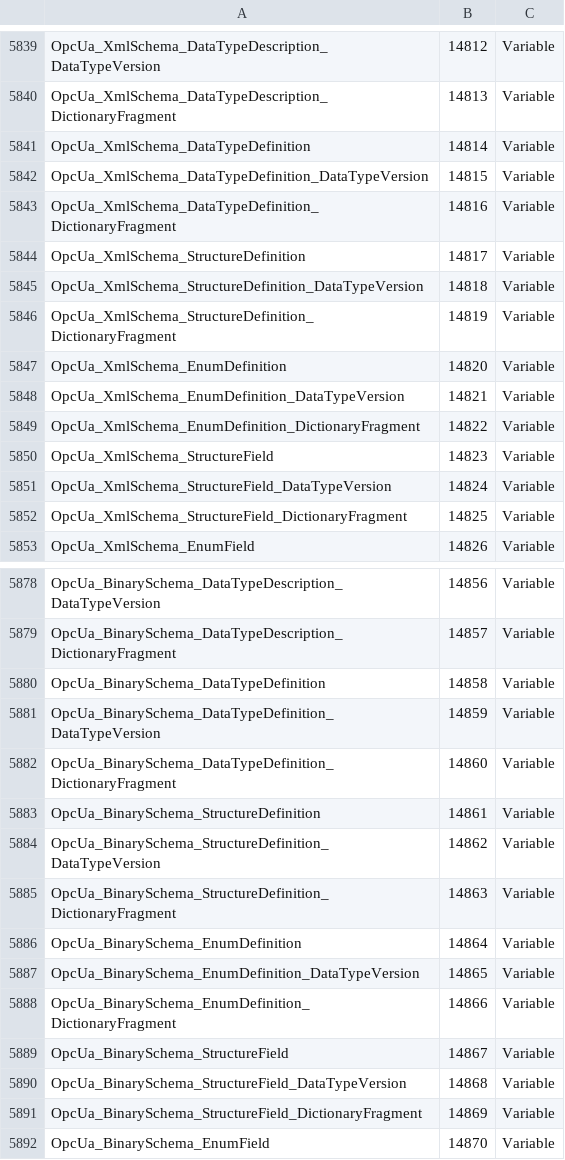
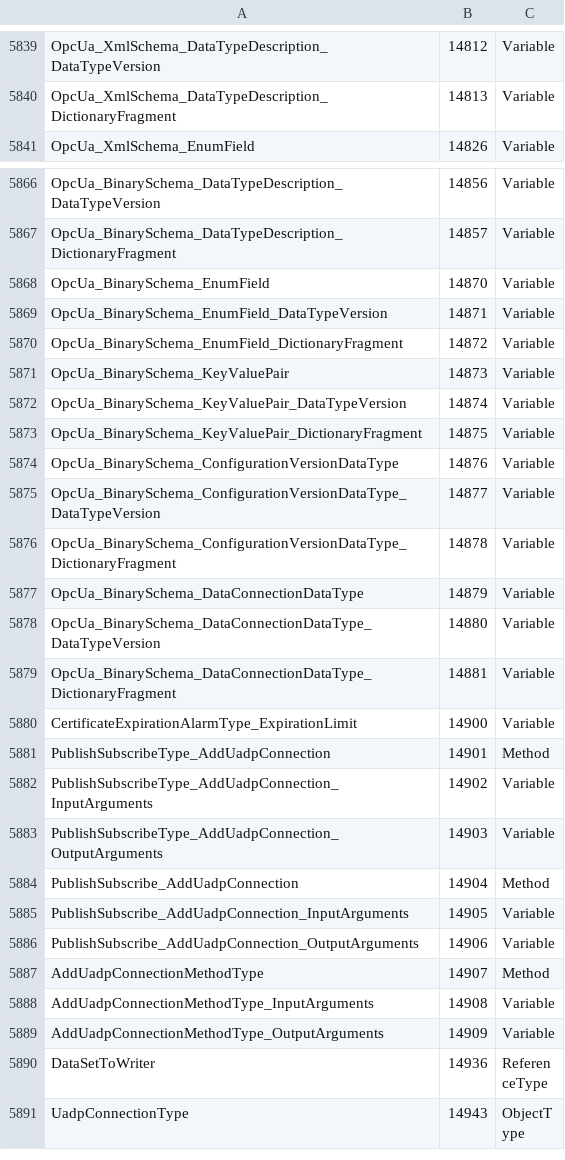
Before and after one commit to OPCFoundation/UA-Nodeset, a CSV file: Schema/NodeIds.csv, drawn as a sheet; only a part is shown, gaps mark what is left out; the shorter side is filled out with more unchanged rows.

Commit message:
Fix Opc.Ua.Types.bsd again.

```diff
--- a/Schema/NodeIds.csv
+++ b/Schema/NodeIds.csv
@@ -5840,14 +5840,2 @@ OpcUa_XmlSchema_DataTypeDescription_DataTypeVersion,14812,Variable
 OpcUa_XmlSchema_DataTypeDescription_DictionaryFragment,14813,Variable
-OpcUa_XmlSchema_DataTypeDefinition,14814,Variable
-OpcUa_XmlSchema_DataTypeDefinition_DataTypeVersion,14815,Variable
-OpcUa_XmlSchema_DataTypeDefinition_DictionaryFragment,14816,Variable
-OpcUa_XmlSchema_StructureDefinition,14817,Variable
-OpcUa_XmlSchema_StructureDefinition_DataTypeVersion,14818,Variable
-OpcUa_XmlSchema_StructureDefinition_DictionaryFragment,14819,Variable
-OpcUa_XmlSchema_EnumDefinition,14820,Variable
-OpcUa_XmlSchema_EnumDefinition_DataTypeVersion,14821,Variable
-OpcUa_XmlSchema_EnumDefinition_DictionaryFragment,14822,Variable
-OpcUa_XmlSchema_StructureField,14823,Variable
-OpcUa_XmlSchema_StructureField_DataTypeVersion,14824,Variable
-OpcUa_XmlSchema_StructureField_DictionaryFragment,14825,Variable
 OpcUa_XmlSchema_EnumField,14826,Variable
@@ -5879,14 +5867,2 @@ OpcUa_BinarySchema_DataTypeDescription_DataTypeVersion,14856,Variable
 OpcUa_BinarySchema_DataTypeDescription_DictionaryFragment,14857,Variable
-OpcUa_BinarySchema_DataTypeDefinition,14858,Variable
-OpcUa_BinarySchema_DataTypeDefinition_DataTypeVersion,14859,Variable
-OpcUa_BinarySchema_DataTypeDefinition_DictionaryFragment,14860,Variable
-OpcUa_BinarySchema_StructureDefinition,14861,Variable
-OpcUa_BinarySchema_StructureDefinition_DataTypeVersion,14862,Variable
-OpcUa_BinarySchema_StructureDefinition_DictionaryFragment,14863,Variable
-OpcUa_BinarySchema_EnumDefinition,14864,Variable
-OpcUa_BinarySchema_EnumDefinition_DataTypeVersion,14865,Variable
-OpcUa_BinarySchema_EnumDefinition_DictionaryFragment,14866,Variable
-OpcUa_BinarySchema_StructureField,14867,Variable
-OpcUa_BinarySchema_StructureField_DataTypeVersion,14868,Variable
-OpcUa_BinarySchema_StructureField_DictionaryFragment,14869,Variable
 OpcUa_BinarySchema_EnumField,14870,Variable
```
Also changed, not shown: 10 other files.
